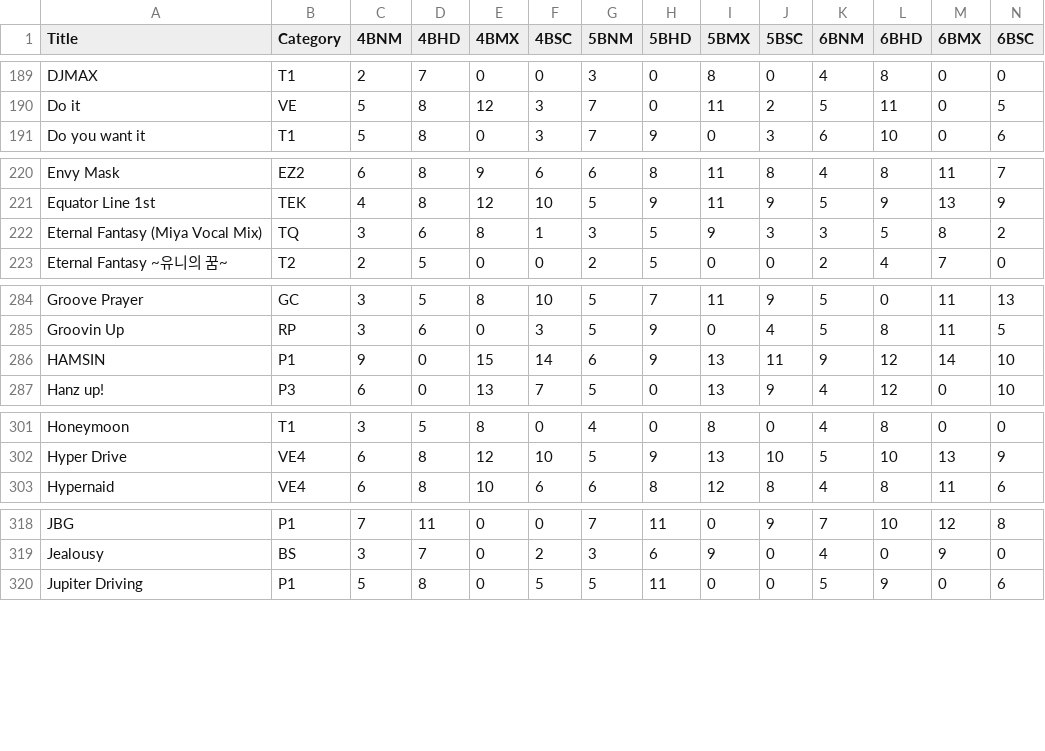
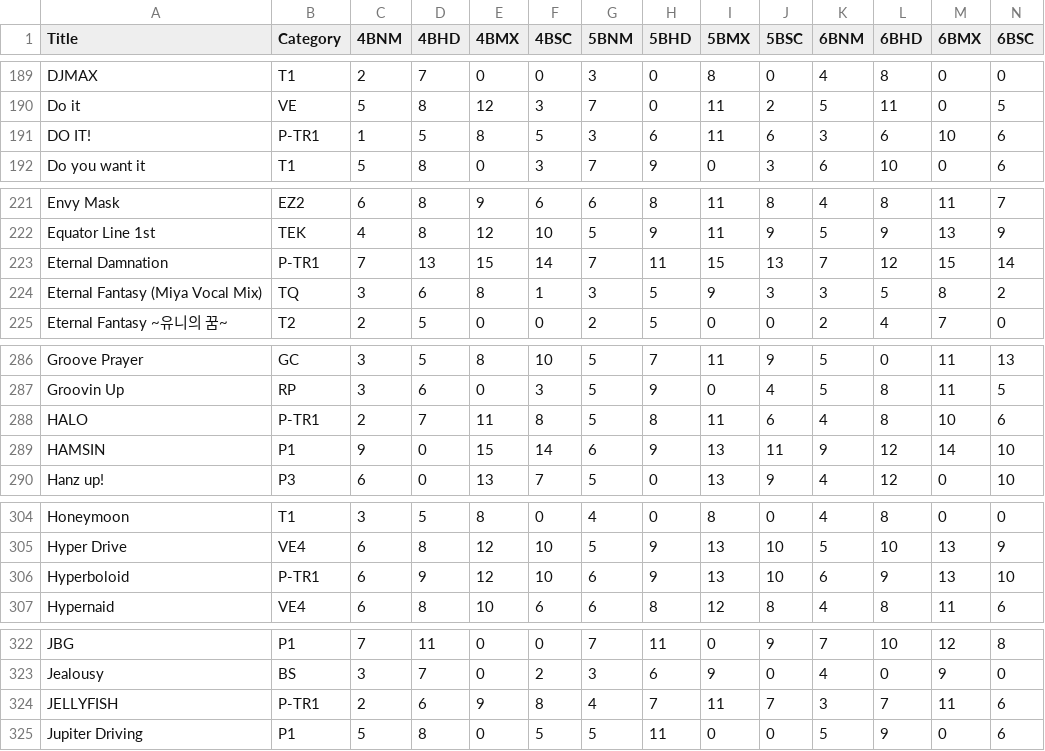
Before and after one commit to wowvv0w/djmax-random-selector-v, a CSV file: DjmaxRandomSelectorV/Data/AllTrackList.csv, drawn as a sheet; only a part is shown, gaps mark what is left out; rows hold the shown columns only; the diff covers the shown part only; the diff names each change by its address in the sheet, - before the commit and + after, or states it on an @@ line.

Commit message:
Update all track 250213 (PLI: Tribute 1 dlc)

```diff
--- a/DjmaxRandomSelectorV/Data/AllTrackList.csv
+++ b/DjmaxRandomSelectorV/Data/AllTrackList.csv
+row 191: DO IT! | P-TR1 | 1 | 5 | 8 | 5 | 3 | 6 | 11 | 6 | 3 | 6 | 10 | 6
+row 223: Eternal Damnation | P-TR1 | 7 | 13 | 15 | 14 | 7 | 11 | 15 | 13 | 7 | 12 | 15 | 14
+row 288: HALO | P-TR1 | 2 | 7 | 11 | 8 | 5 | 8 | 11 | 6 | 4 | 8 | 10 | 6
+row 306: Hyperboloid | P-TR1 | 6 | 9 | 12 | 10 | 6 | 9 | 13 | 10 | 6 | 9 | 13 | 10
+row 324: JELLYFISH | P-TR1 | 2 | 6 | 9 | 8 | 4 | 7 | 11 | 7 | 3 | 7 | 11 | 6
```
Also changed, not shown: 5 added rows elsewhere in this file.
